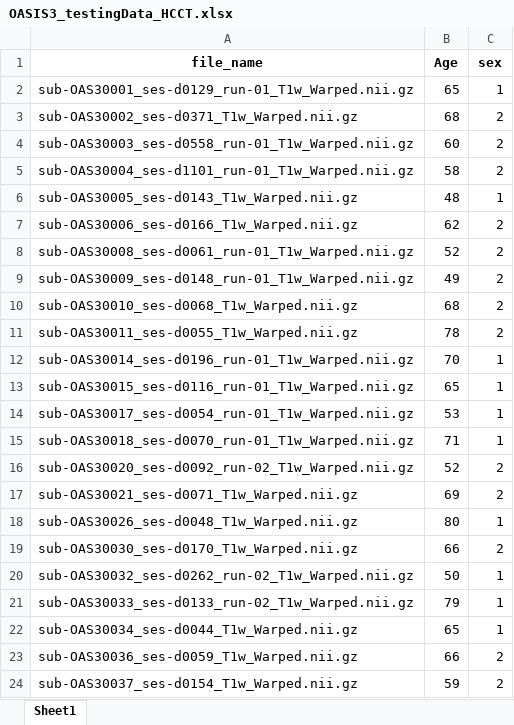
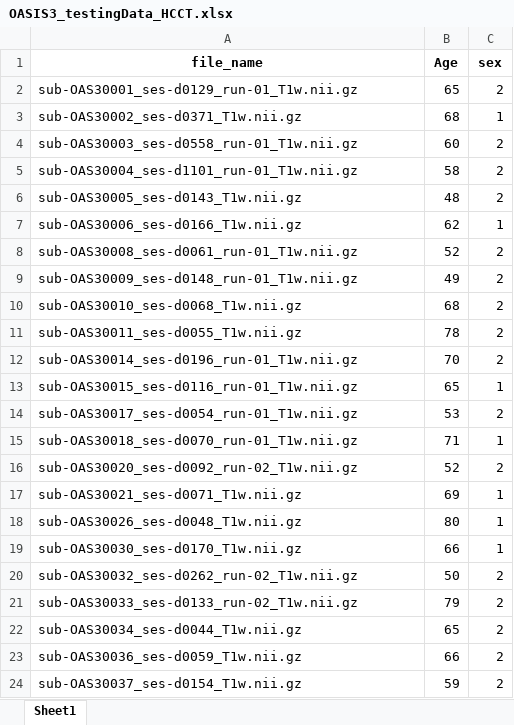
Before and after one commit to Nafishapanacea/Brain-age-experiments, an Excel workbook: CSVs/OASIS3_testingData_HCCT.xlsx, sheet Sheet1, drawn as a sheet; only a part is shown; values as stored, in another font and other column widths than the file's, no borders; the diff covers the shown part only; the diff names each change by its address in the sheet, - before the commit and + after, or states it on an @@ line.

```diff
--- a/CSVs/OASIS3_testingData_HCCT.xlsx (sheet Sheet1)
+++ b/CSVs/OASIS3_testingData_HCCT.xlsx (sheet Sheet1)
-A2 (file_name): sub-OAS30001_ses-d0129_run-01_T1w_Warped.nii.gz
+A2 (file_name): sub-OAS30001_ses-d0129_run-01_T1w.nii.gz
-C2 (sex): 1
+C2 (sex): 2
-A3 (file_name): sub-OAS30002_ses-d0371_T1w_Warped.nii.gz
+A3 (file_name): sub-OAS30002_ses-d0371_T1w.nii.gz
-C3 (sex): 2
+C3 (sex): 1
-A4 (file_name): sub-OAS30003_ses-d0558_run-01_T1w_Warped.nii.gz
+A4 (file_name): sub-OAS30003_ses-d0558_run-01_T1w.nii.gz
-A5 (file_name): sub-OAS30004_ses-d1101_run-01_T1w_Warped.nii.gz
+A5 (file_name): sub-OAS30004_ses-d1101_run-01_T1w.nii.gz
-A6 (file_name): sub-OAS30005_ses-d0143_T1w_Warped.nii.gz
+A6 (file_name): sub-OAS30005_ses-d0143_T1w.nii.gz
-C6 (sex): 1
+C6 (sex): 2
-A7 (file_name): sub-OAS30006_ses-d0166_T1w_Warped.nii.gz
+A7 (file_name): sub-OAS30006_ses-d0166_T1w.nii.gz
-C7 (sex): 2
+C7 (sex): 1
-A8 (file_name): sub-OAS30008_ses-d0061_run-01_T1w_Warped.nii.gz
+A8 (file_name): sub-OAS30008_ses-d0061_run-01_T1w.nii.gz
-A9 (file_name): sub-OAS30009_ses-d0148_run-01_T1w_Warped.nii.gz
+A9 (file_name): sub-OAS30009_ses-d0148_run-01_T1w.nii.gz
-A10 (file_name): sub-OAS30010_ses-d0068_T1w_Warped.nii.gz
+A10 (file_name): sub-OAS30010_ses-d0068_T1w.nii.gz
-A11 (file_name): sub-OAS30011_ses-d0055_T1w_Warped.nii.gz
+A11 (file_name): sub-OAS30011_ses-d0055_T1w.nii.gz
-A12 (file_name): sub-OAS30014_ses-d0196_run-01_T1w_Warped.nii.gz
+A12 (file_name): sub-OAS30014_ses-d0196_run-01_T1w.nii.gz
-C12 (sex): 1
+C12 (sex): 2
-A13 (file_name): sub-OAS30015_ses-d0116_run-01_T1w_Warped.nii.gz
+A13 (file_name): sub-OAS30015_ses-d0116_run-01_T1w.nii.gz
-A14 (file_name): sub-OAS30017_ses-d0054_run-01_T1w_Warped.nii.gz
+A14 (file_name): sub-OAS30017_ses-d0054_run-01_T1w.nii.gz
-C14 (sex): 1
+C14 (sex): 2
-A15 (file_name): sub-OAS30018_ses-d0070_run-01_T1w_Warped.nii.gz
+A15 (file_name): sub-OAS30018_ses-d0070_run-01_T1w.nii.gz
-A16 (file_name): sub-OAS30020_ses-d0092_run-02_T1w_Warped.nii.gz
+A16 (file_name): sub-OAS30020_ses-d0092_run-02_T1w.nii.gz
-A17 (file_name): sub-OAS30021_ses-d0071_T1w_Warped.nii.gz
+A17 (file_name): sub-OAS30021_ses-d0071_T1w.nii.gz
-C17 (sex): 2
+C17 (sex): 1
-A18 (file_name): sub-OAS30026_ses-d0048_T1w_Warped.nii.gz
+A18 (file_name): sub-OAS30026_ses-d0048_T1w.nii.gz
-A19 (file_name): sub-OAS30030_ses-d0170_T1w_Warped.nii.gz
+A19 (file_name): sub-OAS30030_ses-d0170_T1w.nii.gz
-C19 (sex): 2
+C19 (sex): 1
-A20 (file_name): sub-OAS30032_ses-d0262_run-02_T1w_Warped.nii.gz
+A20 (file_name): sub-OAS30032_ses-d0262_run-02_T1w.nii.gz
-C20:C22 (sex): 1
+C20:C22 (sex): 2
-A21 (file_name): sub-OAS30033_ses-d0133_run-02_T1w_Warped.nii.gz
+A21 (file_name): sub-OAS30033_ses-d0133_run-02_T1w.nii.gz
-A22 (file_name): sub-OAS30034_ses-d0044_T1w_Warped.nii.gz
+A22 (file_name): sub-OAS30034_ses-d0044_T1w.nii.gz
-A23 (file_name): sub-OAS30036_ses-d0059_T1w_Warped.nii.gz
+A23 (file_name): sub-OAS30036_ses-d0059_T1w.nii.gz
-A24 (file_name): sub-OAS30037_ses-d0154_T1w_Warped.nii.gz
+A24 (file_name): sub-OAS30037_ses-d0154_T1w.nii.gz
```
Also changed, not shown: 38 edited cells elsewhere in this sheet, 15 other files.
